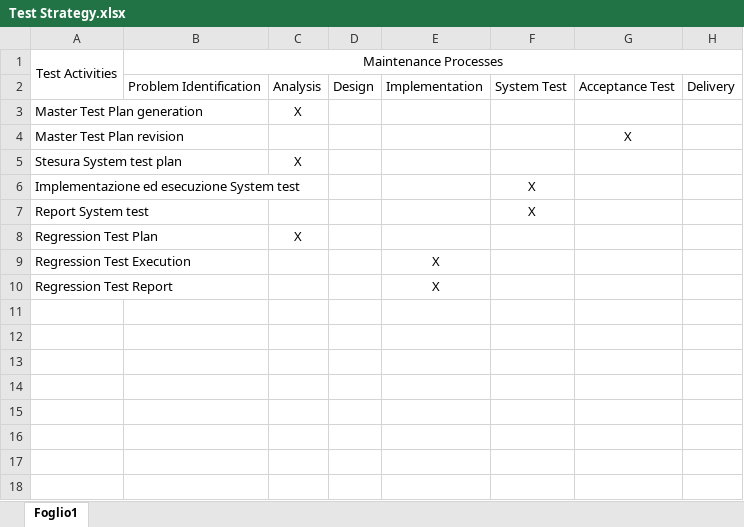
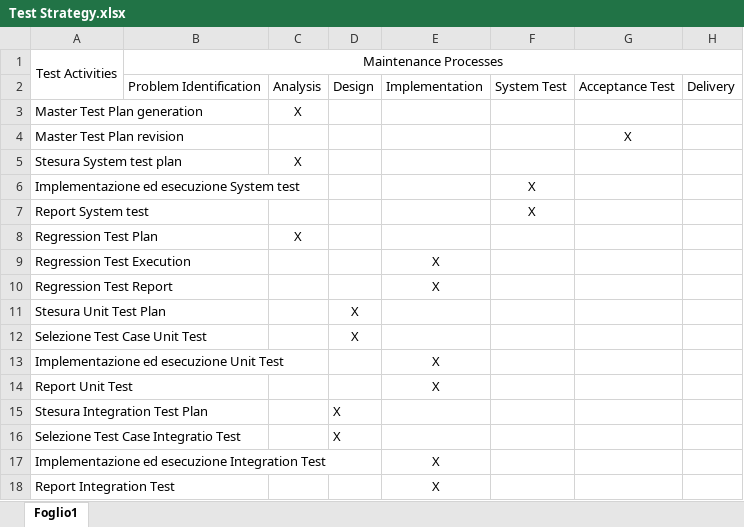
Before and after one commit to AntonioTrovato/Evoluzione-cASpER, an Excel workbook: Documentazione generale/Change Request CodeSmell/Docuemtazione Testing/Test Strategy.xlsx, sheet Foglio1, drawn as a sheet; values as stored, in another font and other column widths than the file's, no borders; the diff names each change by its address in the sheet, - before the commit and + after, or states it on an @@ line.

Commit message:
Master Test Plan

```diff
--- a/Documentazione generale/Change Request CodeSmell/Docuemtazione Testing/Test Strategy.xlsx (sheet Foglio1)
+++ b/Documentazione generale/Change Request CodeSmell/Docuemtazione Testing/Test Strategy.xlsx (sheet Foglio1)
+row 11: Stesura Unit Test Plan |  |  | X
+row 12: Selezione Test Case Unit Test |  |  | X
+row 13: Implementazione ed esecuzione Unit Test |  |  |  | X
+row 14: Report Unit Test |  |  |  | X
+row 15: Stesura Integration Test Plan |  |  | X
+row 16: Selezione Test Case Integratio Test |  |  | X
+row 17: Implementazione ed esecuzione Integration Test |  |  |  | X
+row 18: Report Integration Test |  |  |  | X
```
Also changed, not shown: 1 other file.
